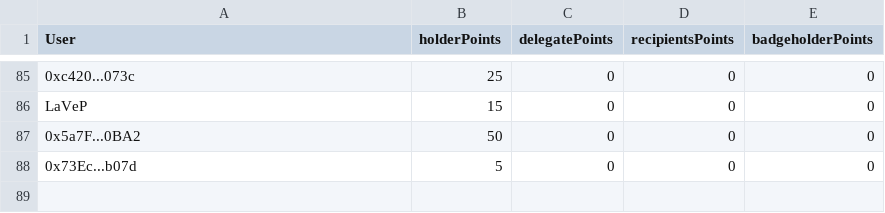
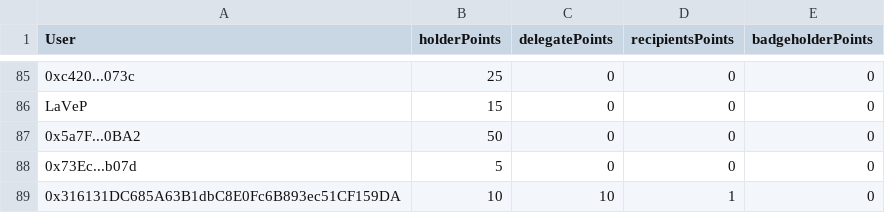
Before and after one commit to GeneralMagicio/pw-backend, a CSV file: src/utils/badges/points_snapshot.csv, drawn as a sheet; only a part is shown, gaps mark what is left out; the diff names each change by its address in the sheet, - before the commit and + after, or states it on an @@ line.

Commit message:
Add badges & identity for every user

```diff
--- a/src/utils/badges/points_snapshot.csv
+++ b/src/utils/badges/points_snapshot.csv
+row 89: 0x316131DC685A63B1dbC8E0Fc6B893ec51CF159DA | 10 | 10 | 1 | 0
```
Also changed, not shown: 6 other files.
